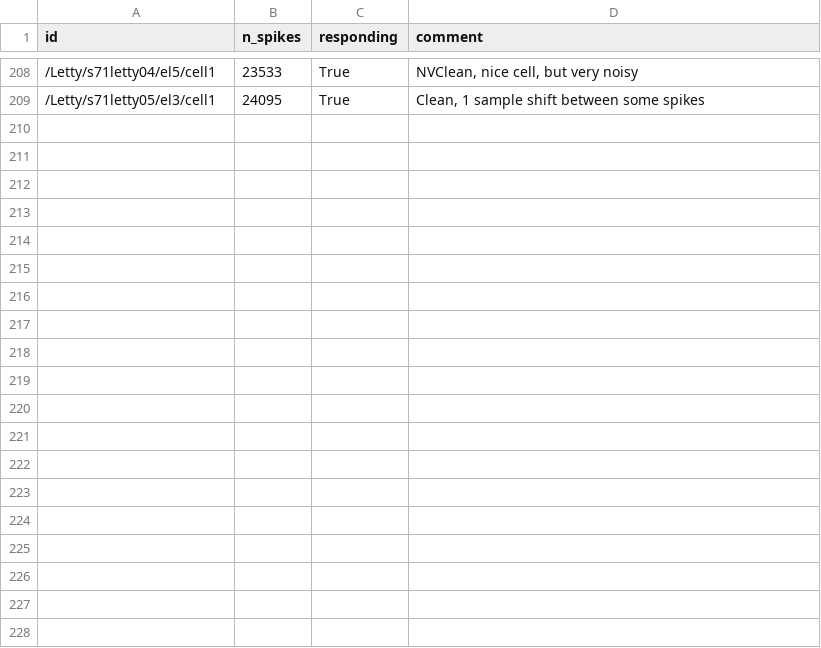
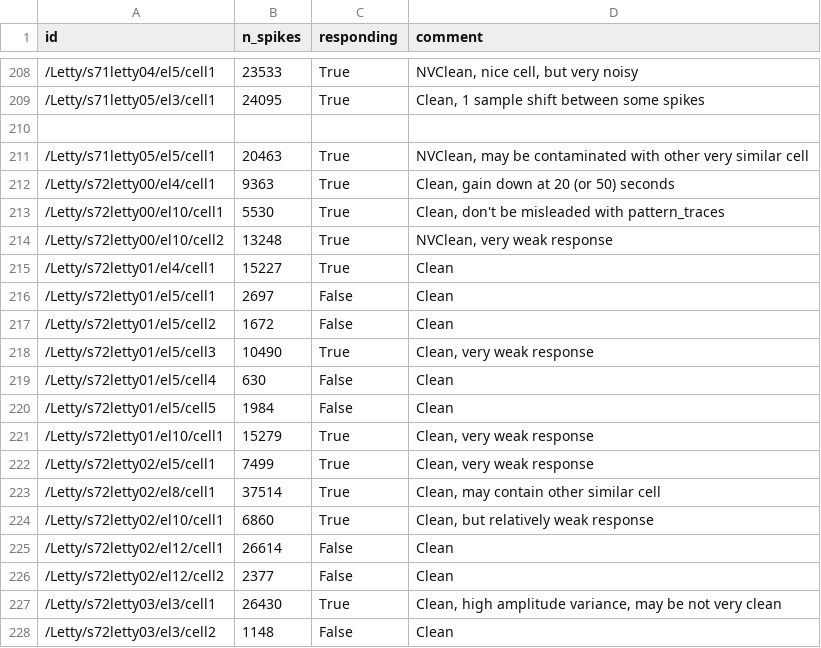
Before and after one commit to btel/meta-data-repo, a CSV file: cell_db.csv, drawn as a sheet; only a part is shown, gaps mark what is left out; the diff covers the shown part only; the diff names each change by its address in the sheet, - before the commit and + after, or states it on an @@ line.

Commit message:
finished session 72 (Letty)

```diff
--- a/cell_db.csv
+++ b/cell_db.csv
+row 210: (empty)
+row 211: /Letty/s71letty05/el5/cell1 | 20463 | True | NVClean, may be contaminated with other very similar cell
+row 212: /Letty/s72letty00/el4/cell1 | 9363 | True | Clean, gain down at 20 (or 50) seconds
+row 213: /Letty/s72letty00/el10/cell1 | 5530 | True | Clean, don't be misleaded with pattern_traces
+row 214: /Letty/s72letty00/el10/cell2 | 13248 | True | NVClean, very weak response
+row 215: /Letty/s72letty01/el4/cell1 | 15227 | True | Clean
+row 216: /Letty/s72letty01/el5/cell1 | 2697 | False | Clean
+row 217: /Letty/s72letty01/el5/cell2 | 1672 | False | Clean
+row 218: /Letty/s72letty01/el5/cell3 | 10490 | True | Clean, very weak response
+row 219: /Letty/s72letty01/el5/cell4 | 630 | False | Clean
+row 220: /Letty/s72letty01/el5/cell5 | 1984 | False | Clean
+row 221: /Letty/s72letty01/el10/cell1 | 15279 | True | Clean, very weak response
+row 222: /Letty/s72letty02/el5/cell1 | 7499 | True | Clean, very weak response
+row 223: /Letty/s72letty02/el8/cell1 | 37514 | True | Clean, may contain other similar cell
+row 224: /Letty/s72letty02/el10/cell1 | 6860 | True | Clean, but relatively weak response
+row 225: /Letty/s72letty02/el12/cell1 | 26614 | False | Clean
+row 226: /Letty/s72letty02/el12/cell2 | 2377 | False | Clean
+row 227: /Letty/s72letty03/el3/cell1 | 26430 | True | Clean, high amplitude variance, may be not very clean
+row 228: /Letty/s72letty03/el3/cell2 | 1148 | False | Clean
```
Also changed, not shown: 23 added rows elsewhere in this file.
